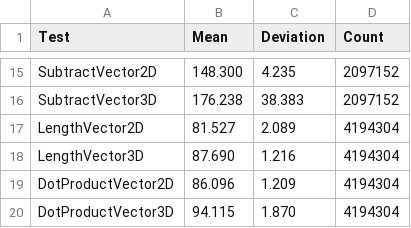
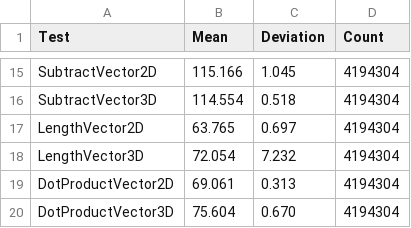
Before and after one commit to TobiasMorell/p9-language-benchmark, a CSV file: unity/results.csv, drawn as a sheet; only a part is shown, gaps mark what is left out; the diff covers the shown part only; the diff names each change by its address in the sheet, - before the commit and + after, or states it on an @@ line.

Commit message:
Debug results

```diff
--- a/unity/results.csv
+++ b/unity/results.csv
-B15 (Mean): 148.300
+B15 (Mean): 115.166
-C15 (Deviation): 4.235
+C15 (Deviation): 1.045
-D15:D16 (Count): 2097152
+D15:D16 (Count): 4194304
-B16 (Mean): 176.238
+B16 (Mean): 114.554
-C16 (Deviation): 38.383
+C16 (Deviation): 0.518
-B17 (Mean): 81.527
+B17 (Mean): 63.765
-C17 (Deviation): 2.089
+C17 (Deviation): 0.697
-B18 (Mean): 87.690
+B18 (Mean): 72.054
-C18 (Deviation): 1.216
+C18 (Deviation): 7.232
-B19 (Mean): 86.096
+B19 (Mean): 69.061
-C19 (Deviation): 1.209
+C19 (Deviation): 0.313
-B20 (Mean): 94.115
+B20 (Mean): 75.604
-C20 (Deviation): 1.870
+C20 (Deviation): 0.670
```
Also changed, not shown: 30 edited cells elsewhere in this file.
